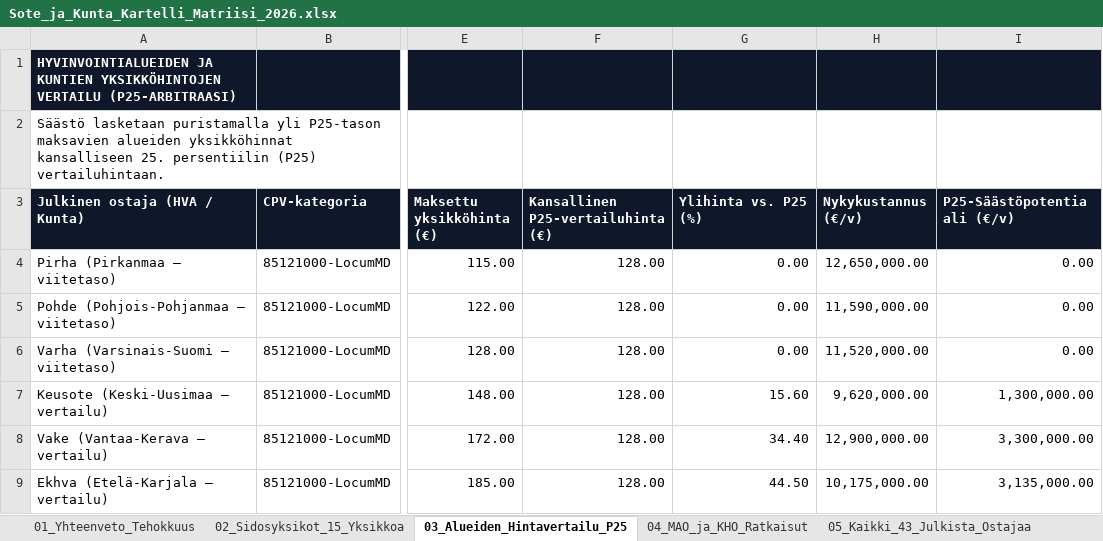
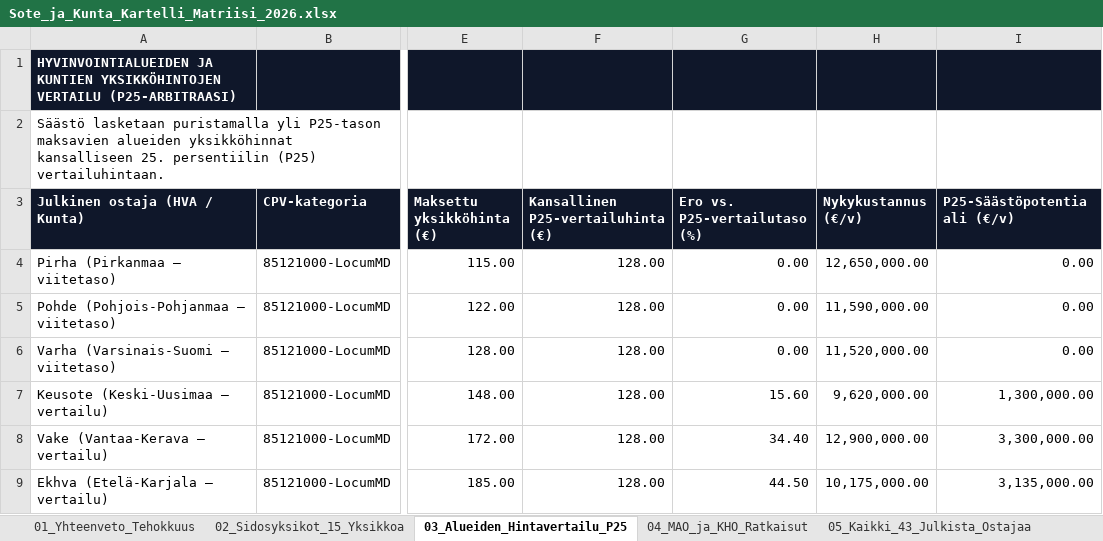
Before and after one commit to libertaari-suomalainen/kartelli-tutka, an Excel workbook: dist/Sote_ja_Kunta_Kartelli_Matriisi_2026.xlsx, sheet 03_Alueiden_Hintavertailu_P25, drawn as a sheet; only a part is shown, gaps mark what is left out; values as stored, in another font and other column widths than the file's, no borders; the diff names each change by its address in the sheet, - before the commit and + after, or states it on an @@ line.

Commit message:
Iteration 2 Red-Team Upgrade: 31-row P25 benchmark & 10-row MAO/KHO tables, CSV exports, dual KKV/Oikaisu switcher & PRH Y-tunnus lookup

```diff
--- a/dist/Sote_ja_Kunta_Kartelli_Matriisi_2026.xlsx (sheet 03_Alueiden_Hintavertailu_P25)
+++ b/dist/Sote_ja_Kunta_Kartelli_Matriisi_2026.xlsx (sheet 03_Alueiden_Hintavertailu_P25)
-G3: Ylihinta vs. P25 (%)
+G3: Ero vs. P25-vertailutaso (%)
```
Also changed, not shown: sheet 01_Yhteenveto_Tehokkuus, 8 other files.
